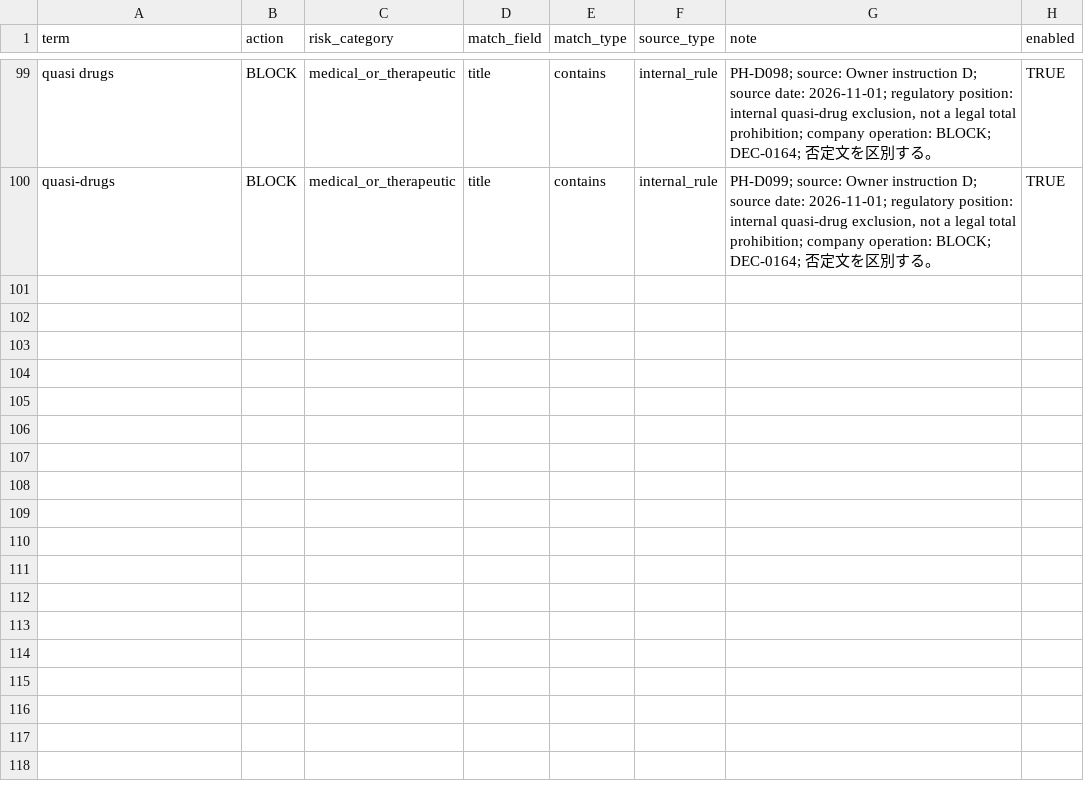
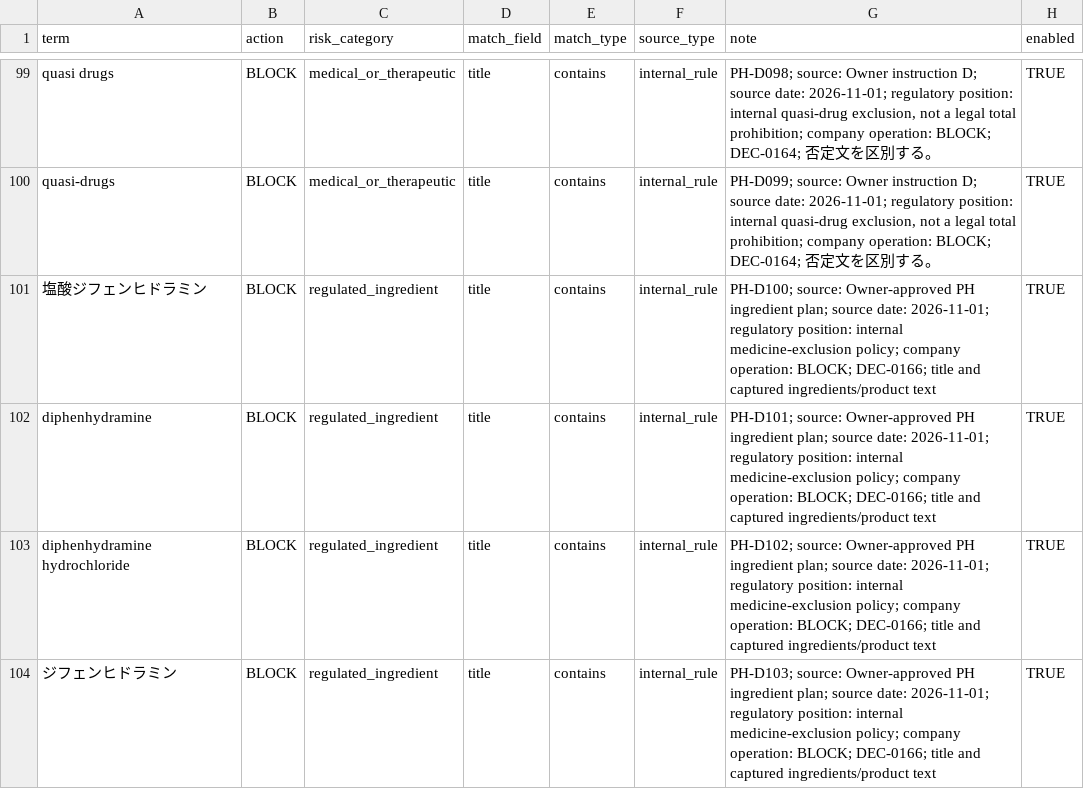
Before and after one commit to hagiwara777/shopee-expansion-tool, a CSV file: guardrails/risk_keywords_ph.csv, drawn as a sheet; only a part is shown, gaps mark what is left out.

Commit message:
fix: apply approved diphenhydramine ingredient rules to PH

```diff
--- a/guardrails/risk_keywords_ph.csv
+++ b/guardrails/risk_keywords_ph.csv
@@ -100 +100,5 @@ quasi drugs,BLOCK,medical_or_therapeutic,title,contains,internal_rule,"PH-D098;
 quasi-drugs,BLOCK,medical_or_therapeutic,title,contains,internal_rule,"PH-D099; source: Owner instruction D; source date: 2026-11-01; regulatory position: internal quasi-drug exclusion, not a legal total prohibition; company operation: BLOCK; DEC-0164; 否定文を区別する。",TRUE
+塩酸ジフェンヒドラミン,BLOCK,regulated_ingredient,title,contains,internal_rule,PH-D100; source: Owner-approved PH ingredient plan; source date: 2026-11-01; regulatory position: internal medicine-exclusion policy; company operation: BLOCK; DEC-0166; title and captured ingredients/product text,TRUE
+diphenhydramine,BLOCK,regulated_ingredient,title,contains,internal_rule,PH-D101; source: Owner-approved PH ingredient plan; source date: 2026-11-01; regulatory position: internal medicine-exclusion policy; company operation: BLOCK; DEC-0166; title and captured ingredients/product text,TRUE
+diphenhydramine hydrochloride,BLOCK,regulated_ingredient,title,contains,internal_rule,PH-D102; source: Owner-approved PH ingredient plan; source date: 2026-11-01; regulatory position: internal medicine-exclusion policy; company operation: BLOCK; DEC-0166; title and captured ingredients/product text,TRUE
+ジフェンヒドラミン,BLOCK,regulated_ingredient,title,contains,internal_rule,PH-D103; source: Owner-approved PH ingredient plan; source date: 2026-11-01; regulatory position: internal medicine-exclusion policy; company operation: BLOCK; DEC-0166; title and captured ingredients/product text,TRUE
```
Also changed, not shown: 5 other files.
